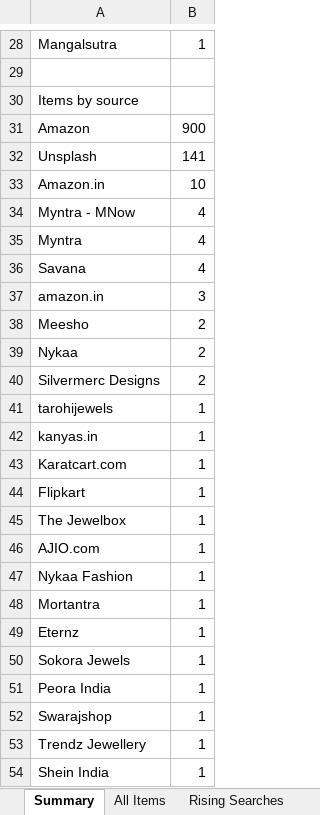
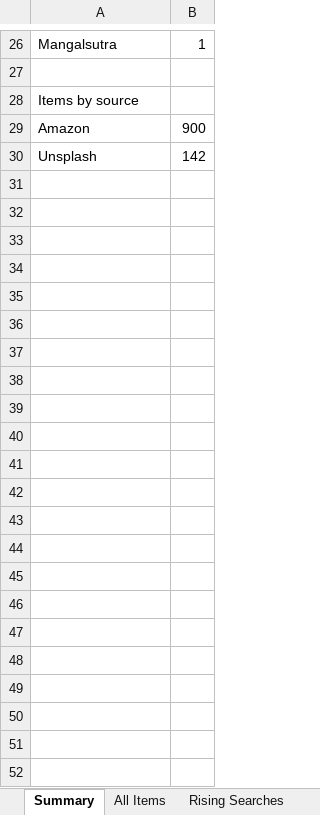
Before and after one commit to PRATS7878/gehnaradar_Updated, an Excel workbook: output/latest.xlsx, sheet Summary, drawn as a sheet; only a part is shown, gaps mark what is left out; values as stored, in another font and other column widths than the file's, no borders; removed rows and columns are numbered as before the commit, all else as after; the diff covers the shown part only; the diff names each change by its address in the sheet, - before the commit and + after, or states it on an @@ line.

```diff
--- a/output/latest.xlsx (sheet Summary)
+++ b/output/latest.xlsx (sheet Summary)
-B30: 141
+B30: 142
-row 33: Amazon.in | 10
-row 34: Myntra - MNow | 4
-row 35: Myntra | 4
-row 36: Savana | 4
-row 37: amazon.in | 3
-row 38: Meesho | 2
-row 39: Nykaa | 2
-row 40: Silvermerc Designs | 2
-row 41: tarohijewels | 1
-row 42: kanyas.in | 1
-row 43: Karatcart.com | 1
-row 44: Flipkart | 1
-row 45: The Jewelbox | 1
-row 46: AJIO.com | 1
-row 47: Nykaa Fashion | 1
-row 48: Mortantra | 1
-row 49: Eternz | 1
-row 50: Sokora Jewels | 1
-row 51: Peora India | 1
-row 52: Swarajshop | 1
-row 53: Trendz Jewellery | 1
-row 54: Shein India | 1
```
Also changed, not shown: 5 added rows, 7 removed rows and 7 edited cells elsewhere in this sheet, sheet All Items, 3 other files.
